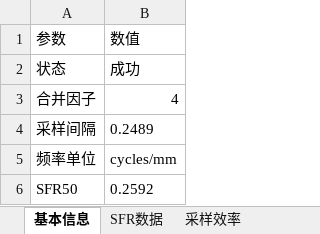
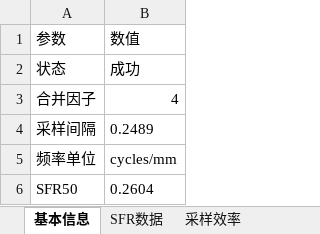
Before and after one commit to imyu37/PySFR, an Excel workbook: data/Test_edge1.xlsx, sheet 基本信息, drawn as a sheet; values as stored, in another font and other column widths than the file's, no borders; the diff names each change by its address in the sheet, - before the commit and + after, or states it on an @@ line.

```diff
--- a/data/Test_edge1.xlsx (sheet 基本信息)
+++ b/data/Test_edge1.xlsx (sheet 基本信息)
-B6: 0.2592
+B6: 0.2604
```
Also changed, not shown: sheet SFR数据, sheet 采样效率, 2 other files.
